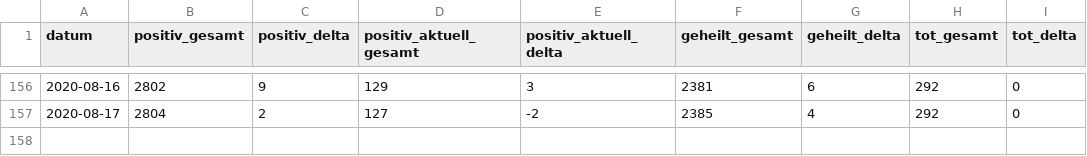
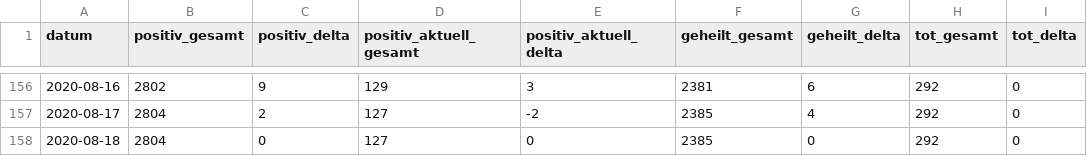
Before and after one commit to abaumg/covid19-bz-scraper, a CSV file: data/covid19_bz.csv, drawn as a sheet; only a part is shown, gaps mark what is left out.

Commit message:
added basic data for 2020-08-18

```diff
--- a/data/covid19_bz.csv
+++ b/data/covid19_bz.csv
@@ -157 +157,2 @@
 "2020-08-17","2804","2","127","-2","2385","4","292","0"
+"2020-08-18","2804","0","127","0","2385","0","292","0"
```
